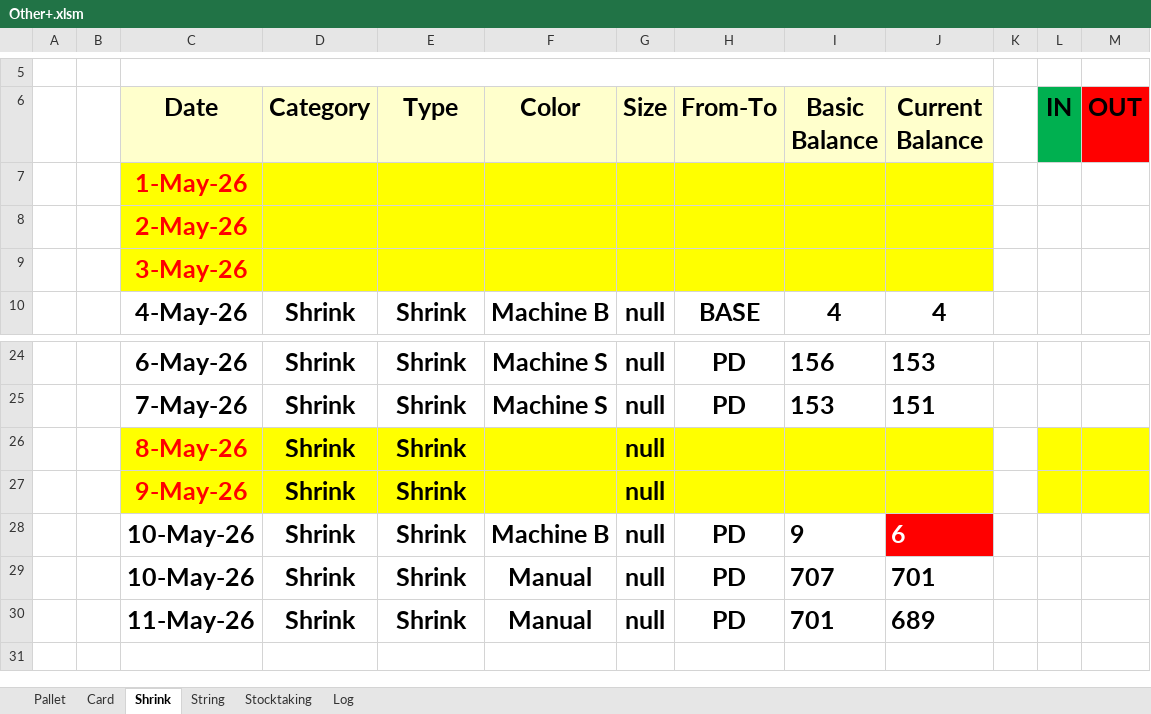
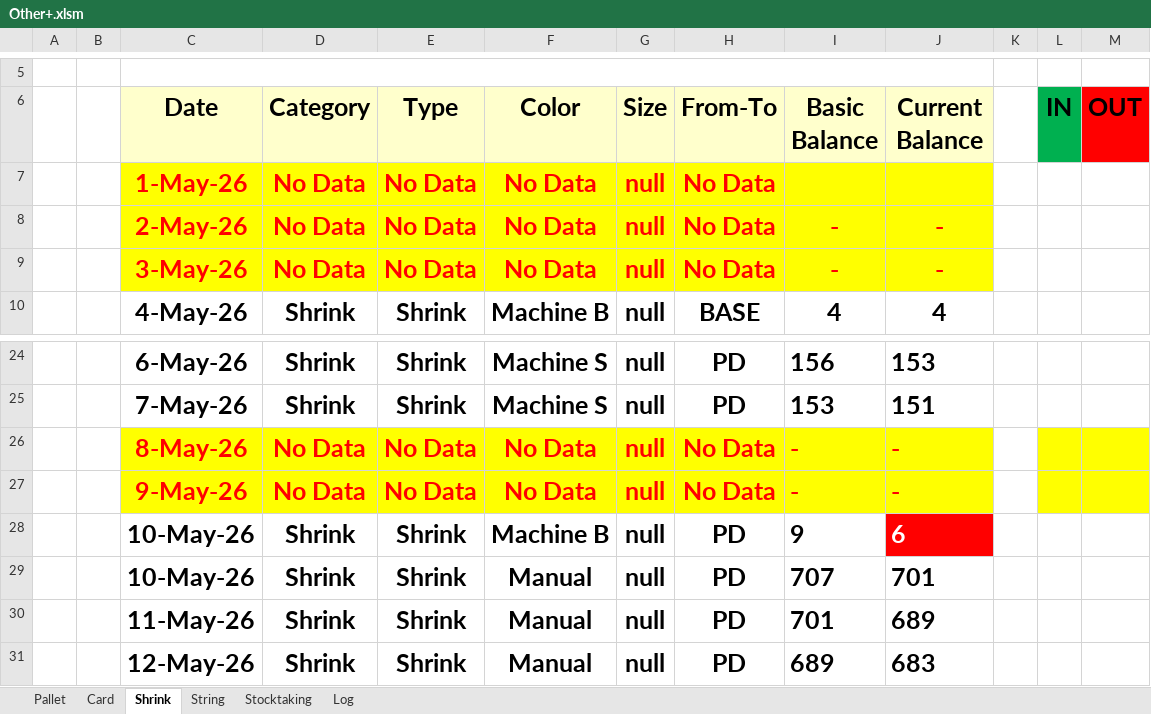
Before and after one commit to Hamzakafeh/est-ims, an Excel workbook: years/2026/05-May/Other+.xlsm, sheet Shrink, drawn as a sheet; only a part is shown, gaps mark what is left out; values as stored, in another font and other column widths than the file's, no borders; conditional formats not drawn; removed rows and columns are numbered as before the commit, all else as after; the diff names each change by its address in the sheet, - before the commit and + after, or states it on an @@ line.

```diff
--- a/years/2026/05-May/Other+.xlsm (sheet Shrink)
+++ b/years/2026/05-May/Other+.xlsm (sheet Shrink)
-row 7:  |  | 1-May-26
-row 8:  |  | 2-May-26
-row 9:  |  | 3-May-26
+row 7:  |  | 1-May-26 | No Data | No Data | No Data | null | No Data
+row 8:  |  | 2-May-26 | No Data | No Data | No Data | null | No Data | - | -
+row 9:  |  | 3-May-26 | No Data | No Data | No Data | null | No Data | - | -
-row 26:  |  | 8-May-26 | Shrink | Shrink |  | null
-row 27:  |  | 9-May-26 | Shrink | Shrink |  | null
+row 26:  |  | 8-May-26 | No Data | No Data | No Data | null | No Data | - | -
+row 27:  |  | 9-May-26 | No Data | No Data | No Data | null | No Data | - | -
+row 31:  |  | 12-May-26 | Shrink | Shrink | Manual | null | PD | 689 | 683
```
Also changed, not shown: sheet Log, sheet Card, sheet Stocktaking, years/2026/01-January/Other+.xlsm, years/2026/05-May/Sacks.xlsm, 1 other file.
